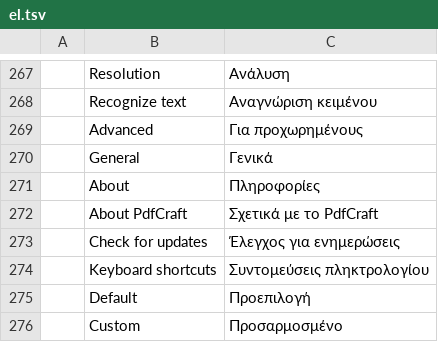
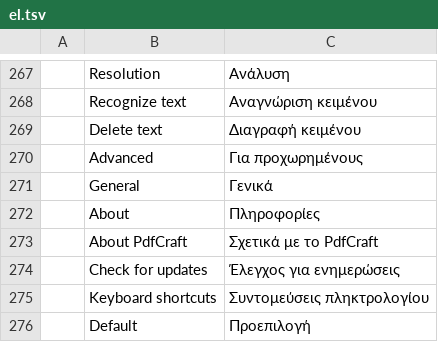
Before and after one commit to cyk-logistics/pdfcraft, a TSV file: crates/ui-egui/src/i18n/el.tsv, drawn as a sheet; only a part is shown, gaps mark what is left out; the shorter side is filled out with more unchanged rows.

```diff
--- a/crates/ui-egui/src/i18n/el.tsv
+++ b/crates/ui-egui/src/i18n/el.tsv
@@ -268,2 +268,3 @@
 	Recognize text	Αναγνώριση κειμένου
+	Delete text	Διαγραφή κειμένου
 	Advanced	Για προχωρημένους
```
Also changed, not shown: crates/ui-egui/src/i18n/bg.tsv, crates/ui-egui/src/i18n/ru.tsv, 28 other files.
